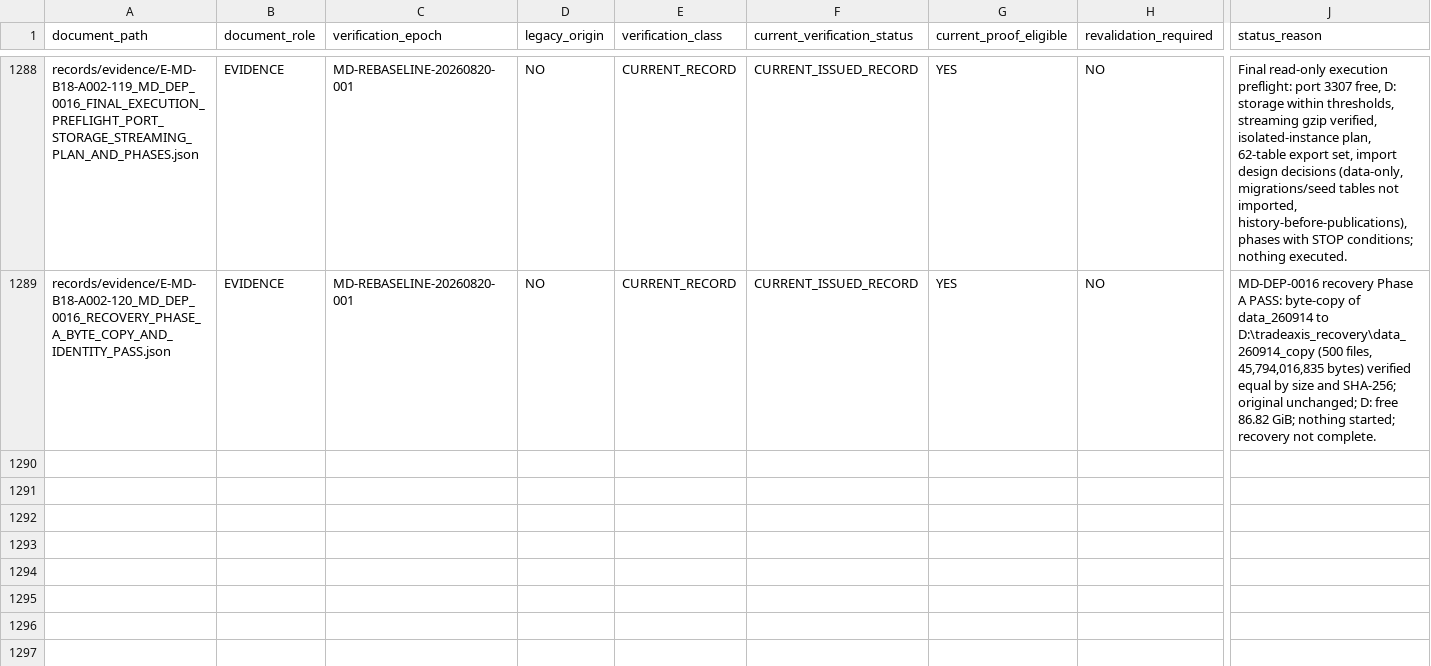
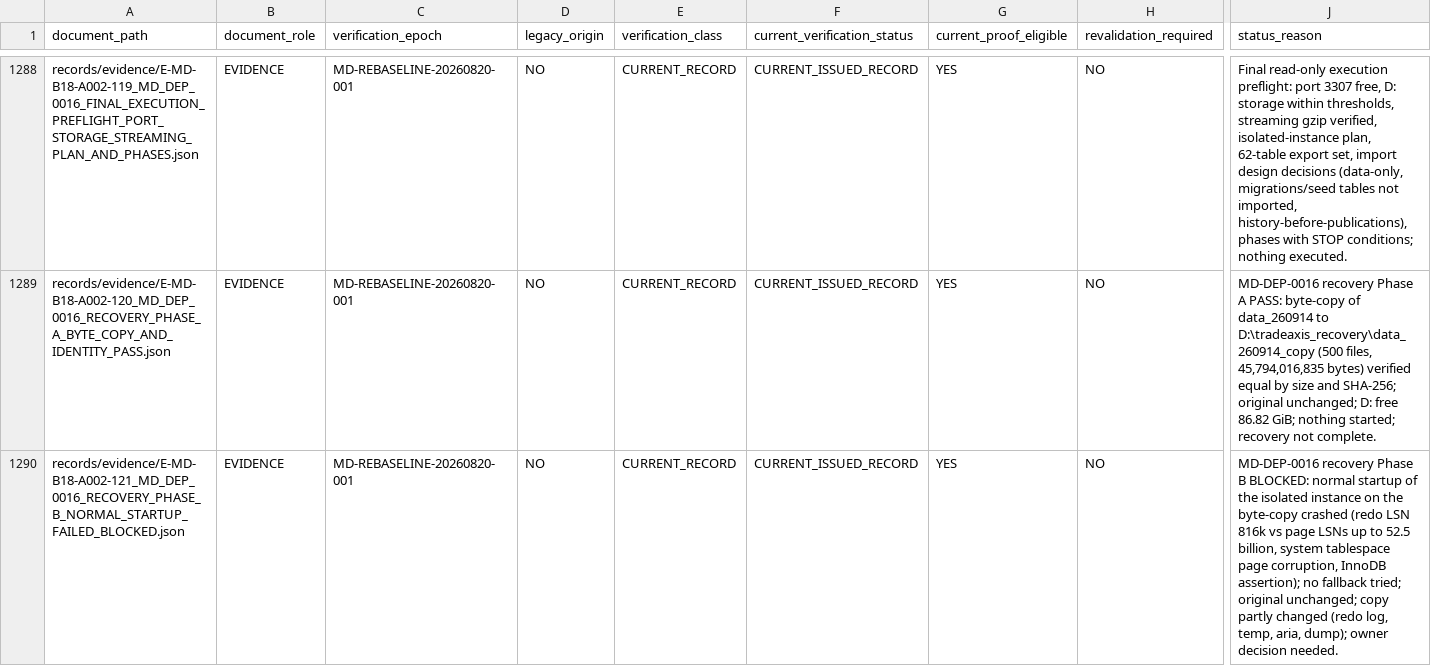
Before and after one commit to franscelstain/tradeaxis-api, a CSV file: docs/market_data/authority/governance/CURRENT_VERIFICATION_REGISTRY.csv, drawn as a sheet; only a part is shown, gaps mark what is left out; rows hold the shown columns only; the diff names each change by its address in the sheet, - before the commit and + after, or states it on an @@ line.

```diff
--- a/docs/market_data/authority/governance/CURRENT_VERIFICATION_REGISTRY.csv
+++ b/docs/market_data/authority/governance/CURRENT_VERIFICATION_REGISTRY.csv
+row 1290: records/evidence/E-MD-B18-A002-121_MD_DEP_0016_RECOVERY_PHASE_B_NORMAL_STARTUP_FAILED_BLOCKED.json | EVIDENCE | MD-REBASELINE-20260820-001 | NO | CURRENT_RECORD | CURRENT_ISSUED_RECORD | YES | NO | MD-DEP-0016 recovery Phase B BLOCKED: normal startup of the isolated instance on the byte-copy crashed (redo LSN 816k vs page LSNs up to 52.5 billion, system tablespace page corruption, InnoDB assertion); no fallback tried; original unchanged; copy partly changed (redo log, temp, aria, dump); owner decision needed.
```
Also changed, not shown: docs/market_data/authority/governance/DOCUMENT_ID_REGISTRY.csv, docs/market_data/authority/governance/DOCUMENT_ROLE_REGISTRY.csv, 6 other files.
